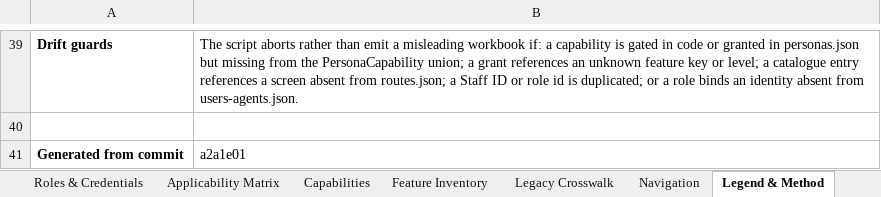
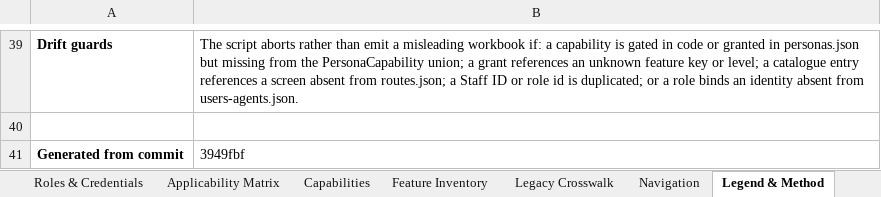
Before and after one commit to parithys/vfq-dxp, an Excel workbook: vfq-dxp-app/reference/outputs/VFQ_DXP_Persona_Feature_Applicability_Matrix_Reference.xlsx, sheet Legend & Method, drawn as a sheet; only a part is shown, gaps mark what is left out; values as stored, in another font and other column widths than the file's, no borders; the diff names each change by its address in the sheet, - before the commit and + after, or states it on an @@ line.

```diff
--- a/vfq-dxp-app/reference/outputs/VFQ_DXP_Persona_Feature_Applicability_Matrix_Reference.xlsx (sheet Legend & Method)
+++ b/vfq-dxp-app/reference/outputs/VFQ_DXP_Persona_Feature_Applicability_Matrix_Reference.xlsx (sheet Legend & Method)
-B41: a2a1e01
+B41: 3949fbf
```
